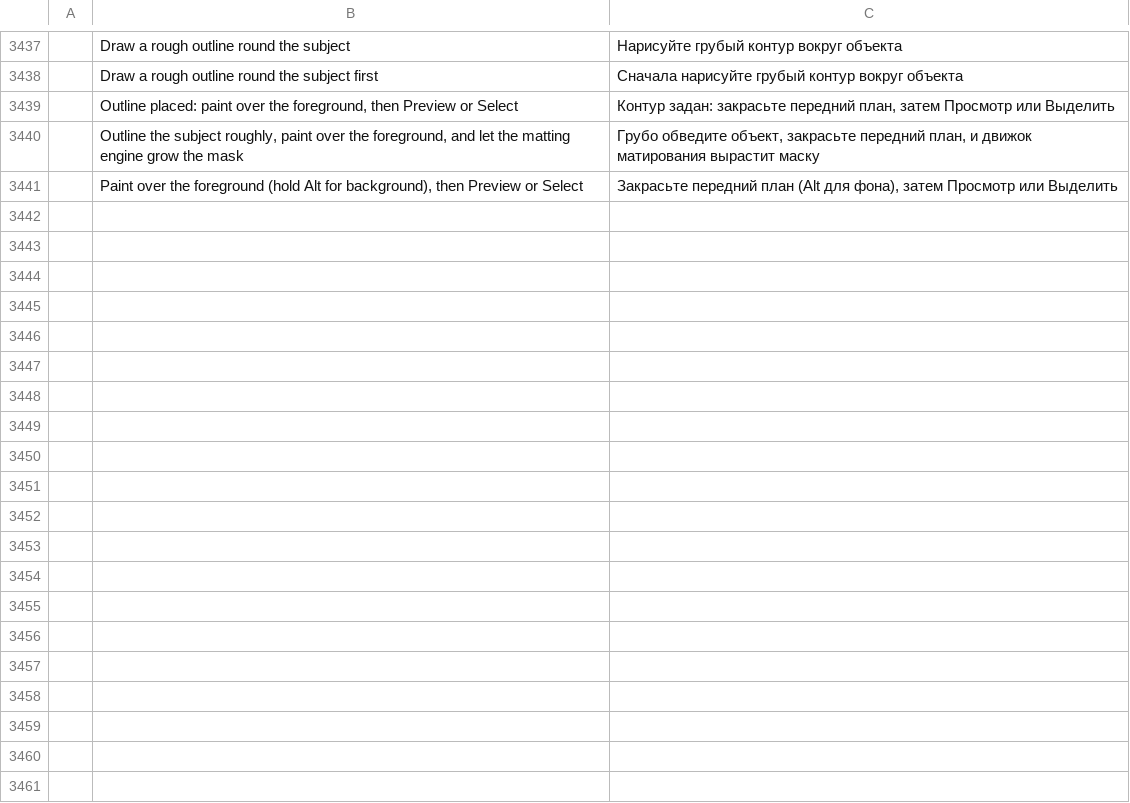
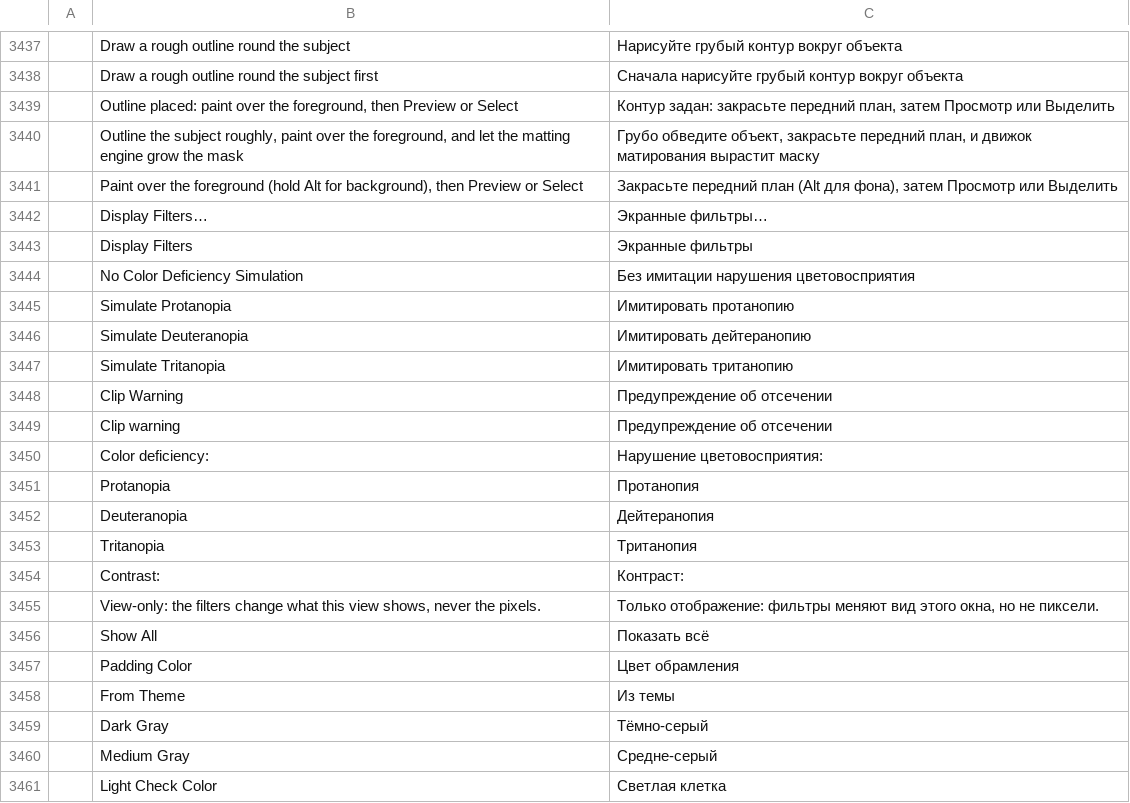
Before and after one commit to redrob-labs/redrob-canvas, a TSV file: crafts/photocraft/crates/ui-egui/src/i18n/ru.tsv, drawn as a sheet; only a part is shown, gaps mark what is left out; the diff covers the shown part only; the diff names each change by its address in the sheet, - before the commit and + after, or states it on an @@ line.

```diff
--- a/crafts/photocraft/crates/ui-egui/src/i18n/ru.tsv
+++ b/crafts/photocraft/crates/ui-egui/src/i18n/ru.tsv
+row 3442:  | Display Filters… | Экранные фильтры…
+row 3443:  | Display Filters | Экранные фильтры
+row 3444:  | No Color Deficiency Simulation | Без имитации нарушения цветовосприятия
+row 3445:  | Simulate Protanopia | Имитировать протанопию
+row 3446:  | Simulate Deuteranopia | Имитировать дейтеранопию
+row 3447:  | Simulate Tritanopia | Имитировать тританопию
+row 3448:  | Clip Warning | Предупреждение об отсечении
+row 3449:  | Clip warning | Предупреждение об отсечении
+row 3450:  | Color deficiency: | Нарушение цветовосприятия:
+row 3451:  | Protanopia | Протанопия
+row 3452:  | Deuteranopia | Дейтеранопия
+row 3453:  | Tritanopia | Тританопия
+row 3454:  | Contrast: | Контраст:
+row 3455:  | View-only: the filters change what this view shows, never the pixels. | Только отображение: фильтры меняют вид этого окна, но не пиксели.
+row 3456:  | Show All | Показать всё
+row 3457:  | Padding Color | Цвет обрамления
+row 3458:  | From Theme | Из темы
+row 3459:  | Dark Gray | Тёмно-серый
+row 3460:  | Medium Gray | Средне-серый
+row 3461:  | Light Check Color | Светлая клетка
```
Also changed, not shown: 9 added rows elsewhere in this file, crafts/photocraft/crates/ui-egui/src/i18n/el.tsv, crafts/photocraft/crates/ui-egui/src/i18n/fr.tsv, 38 other files.
